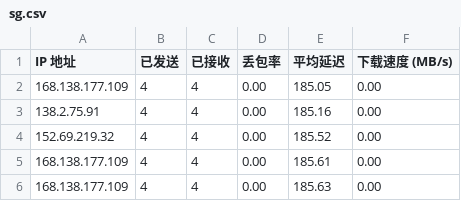
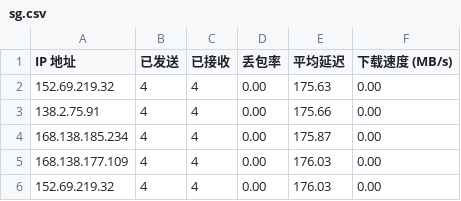
Before and after one commit to spradlina/CFCDN-Auto, a CSV file: CloudflareST/sg.csv, drawn as a sheet.

```diff
--- a/CloudflareST/sg.csv
+++ b/CloudflareST/sg.csv
@@ -1,6 +1,6 @@
 IP 地址,已发送,已接收,丢包率,平均延迟,下载速度 (MB/s)
-168.138.177.109,4,4,0.00,185.05,0.00
-138.2.75.91,4,4,0.00,185.16,0.00
-152.69.219.32,4,4,0.00,185.52,0.00
-168.138.177.109,4,4,0.00,185.61,0.00
-168.138.177.109,4,4,0.00,185.63,0.00
+152.69.219.32,4,4,0.00,175.63,0.00
+138.2.75.91,4,4,0.00,175.66,0.00
+168.138.185.234,4,4,0.00,175.87,0.00
+168.138.177.109,4,4,0.00,176.03,0.00
+152.69.219.32,4,4,0.00,176.03,0.00
```
Also changed, not shown: 1 other file.
